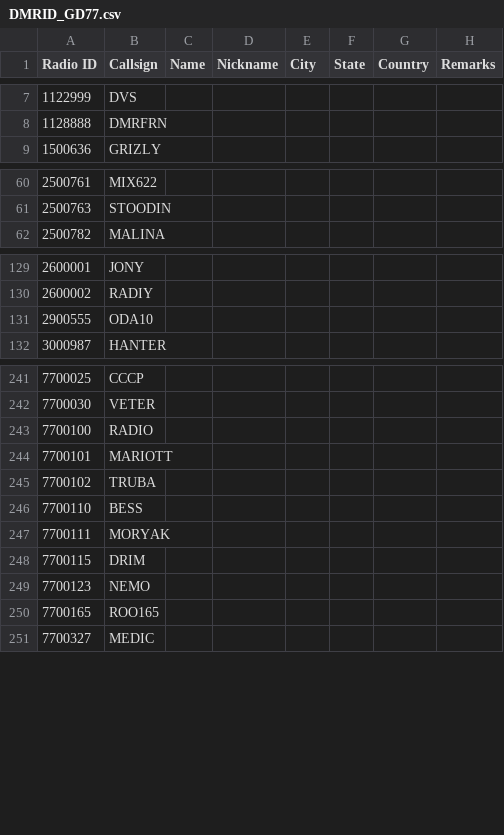
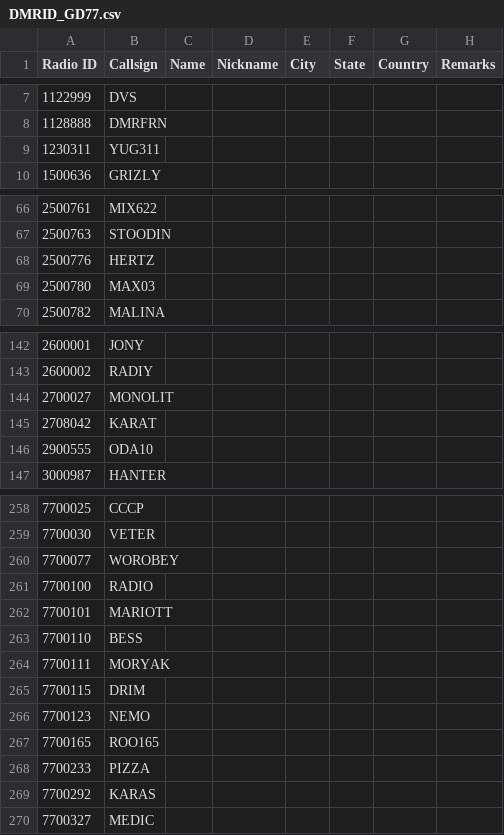
Before and after one commit to AntonV83/QRA-DMR-ID, a CSV file: DMRID_GD77.csv, drawn as a sheet; only a part is shown, gaps mark what is left out; removed rows and columns are numbered as before the commit, all else as after; the diff covers the shown part only; the diff names each change by its address in the sheet, - before the commit and + after, or states it on an @@ line.

```diff
--- a/DMRID_GD77.csv
+++ b/DMRID_GD77.csv
+row 9: 1230311 | YUG311
+row 68: 2500776 | HERTZ
+row 69: 2500780 | MAX03
+row 144: 2700027 | MONOLIT
+row 145: 2708042 | KARAT
+row 260: 7700077 | WOROBEY
-row 245: 7700102 | TRUBA
+row 268: 7700233 | PIZZA
+row 269: 7700292 | KARAS
```
Also changed, not shown: 15 added rows, 1 removed row and 3 edited cells elsewhere in this file.
